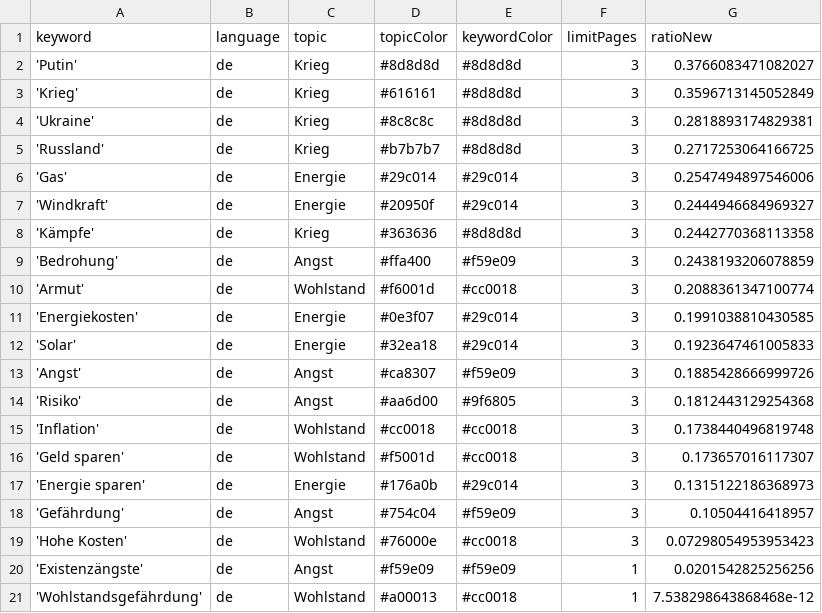
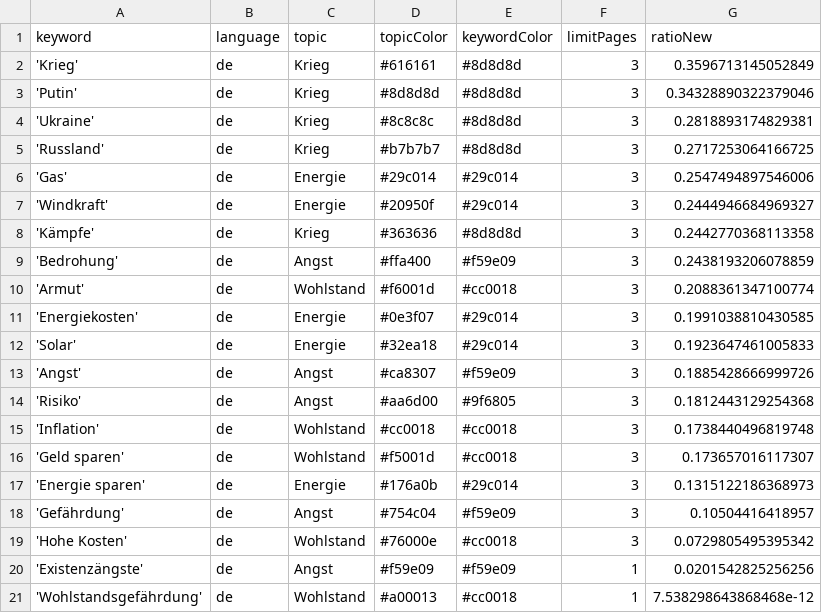
Before and after one commit to tg-news/winterIsComing2, a CSV file: keywords.csv, drawn as a sheet.

```diff
--- a/keywords.csv
+++ b/keywords.csv
@@ -1,4 +1,4 @@
 keyword,language,topic,topicColor,keywordColor,limitPages,ratioNew
-'Putin',de,Krieg,#8d8d8d,#8d8d8d,3,0.3766083471082027
 'Krieg',de,Krieg,#616161,#8d8d8d,3,0.3596713145052849
+'Putin',de,Krieg,#8d8d8d,#8d8d8d,3,0.34328890322379046
 'Ukraine',de,Krieg,#8c8c8c,#8d8d8d,3,0.2818893174829381
@@ -18,3 +18,3 @@ keyword,language,topic,topicColor,keywordColor,limitPages,ratioNew
 'Gefährdung',de,Angst,#754c04,#f59e09,3,0.10504416418957
-'Hohe Kosten',de,Wohlstand,#76000e,#cc0018,3,0.07298054953953423
+'Hohe Kosten',de,Wohlstand,#76000e,#cc0018,3,0.0729805495395342
 'Existenzängste',de,Angst,#f59e09,#f59e09,1,0.0201542825256256
```
Also changed, not shown: csv/news_2024_10.csv, csv/news_2024_11.csv.
